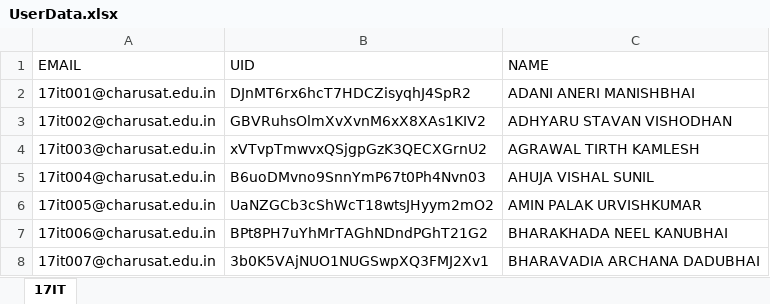
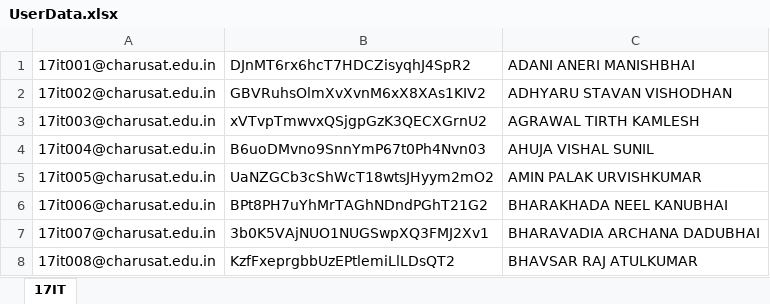
Before and after one commit to mann2108/Classroom-App, an Excel workbook: UserData.xlsx, sheet 17IT, drawn as a sheet; only a part is shown; the shorter side is filled out with more unchanged rows; values as stored, in another font and other column widths than the file's, no borders; the diff names each change by its address in the sheet, - before the commit and + after, or states it on an @@ line.

Commit message:
Updated with 17IT users in RD

```diff
--- a/UserData.xlsx (sheet 17IT)
+++ b/UserData.xlsx (sheet 17IT)
-row 1: EMAIL | UID | NAME
```
Also changed, not shown: 3 other files.
